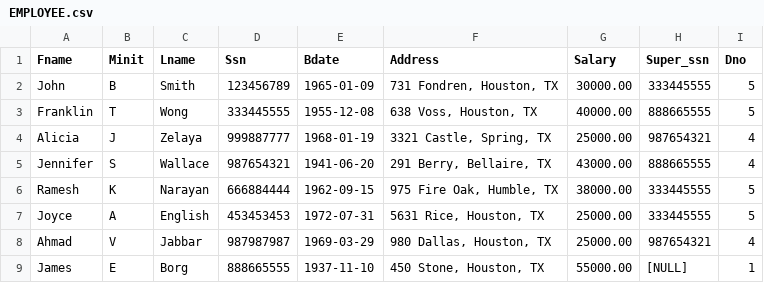
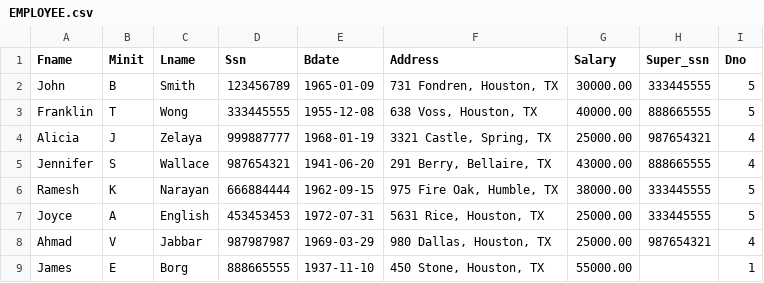
Before and after one commit to jhollowe/cpsc4620-database, a CSV file: data/EMPLOYEE.csv, drawn as a sheet.

Commit message:
Fix null value

```diff
--- a/data/EMPLOYEE.csv
+++ b/data/EMPLOYEE.csv
@@ -8,2 +8,2 @@ Joyce,A,English,"453453453","1972-07-31","5631 Rice, Houston, TX",25000.00,"3334
 Ahmad,V,Jabbar,"987987987","1969-03-29","980 Dallas, Houston, TX",25000.00,"987654321",4
-James,E,Borg,"888665555","1937-11-10","450 Stone, Houston, TX",55000.00,[NULL],1
+James,E,Borg,"888665555","1937-11-10","450 Stone, Houston, TX",55000.00,,1
```
Also changed, not shown: data/EMPLOYEE_no_header.csv, 1 other file.
